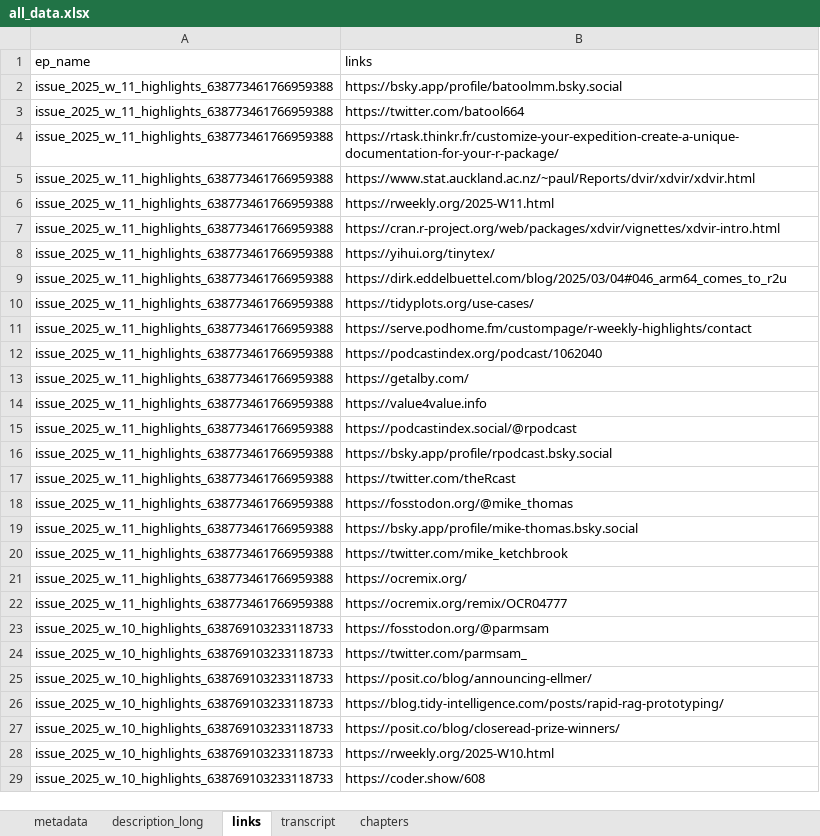
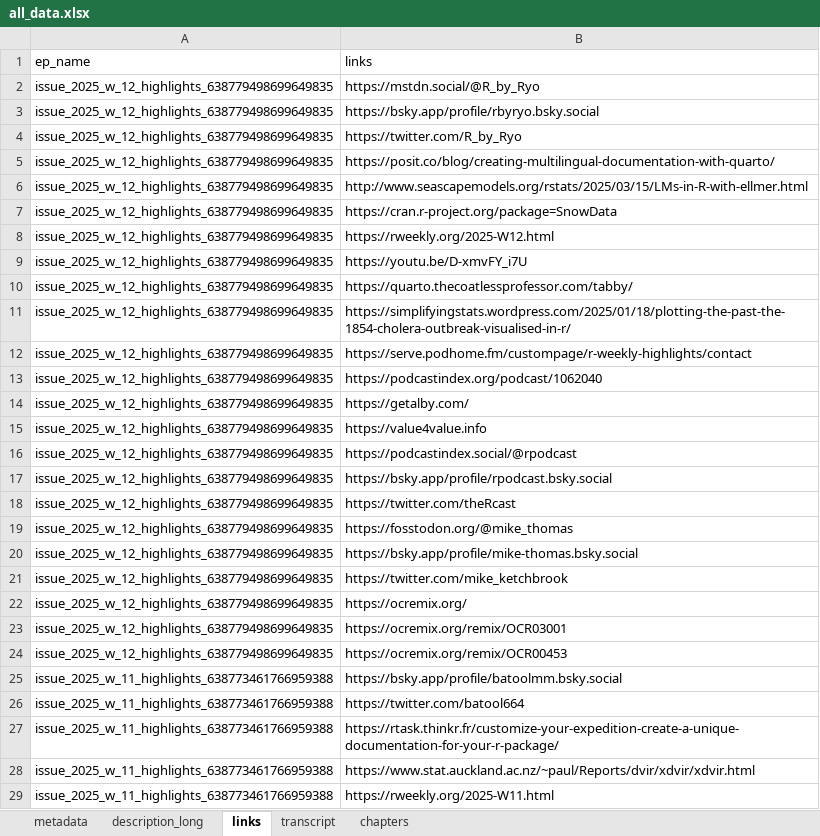
Before and after one commit to iamYannC/r-podcast, an Excel workbook: data/all_data.xlsx, sheet links, drawn as a sheet; only a part is shown; the shorter side is filled out with more unchanged rows; values as stored, in another font and other column widths than the file's, no borders; 1 other sheet too large or unreadable and not compared; the diff names each change by its address in the sheet, - before the commit and + after, or states it on an @@ line.

```diff
--- a/data/all_data.xlsx (sheet links)
+++ b/data/all_data.xlsx (sheet links)
+row 2: issue_2025_w_12_highlights_638779498699649835 | https://mstdn.social/@R_by_Ryo
+row 3: issue_2025_w_12_highlights_638779498699649835 | https://bsky.app/profile/rbyryo.bsky.social
+row 4: issue_2025_w_12_highlights_638779498699649835 | https://twitter.com/R_by_Ryo
+row 5: issue_2025_w_12_highlights_638779498699649835 | https://posit.co/blog/creating-multilingual-documentation-with-quarto/
+row 6: issue_2025_w_12_highlights_638779498699649835 | http://www.seascapemodels.org/rstats/2025/03/15/LMs-in-R-with-ellmer.html
+row 7: issue_2025_w_12_highlights_638779498699649835 | https://cran.r-project.org/package=SnowData
+row 8: issue_2025_w_12_highlights_638779498699649835 | https://rweekly.org/2025-W12.html
+row 9: issue_2025_w_12_highlights_638779498699649835 | https://youtu.be/D-xmvFY_i7U
+row 10: issue_2025_w_12_highlights_638779498699649835 | https://quarto.thecoatlessprofessor.com/tabby/
+row 11: issue_2025_w_12_highlights_638779498699649835 | https://simplifyingstats.wordpress.com/2025/01/18/plotting-the-past-the-1854-cholera-outbreak-visualised-in-r/
+row 12: issue_2025_w_12_highlights_638779498699649835 | https://serve.podhome.fm/custompage/r-weekly-highlights/contact
+row 13: issue_2025_w_12_highlights_638779498699649835 | https://podcastindex.org/podcast/1062040
+row 14: issue_2025_w_12_highlights_638779498699649835 | https://getalby.com/
+row 15: issue_2025_w_12_highlights_638779498699649835 | https://value4value.info
+row 16: issue_2025_w_12_highlights_638779498699649835 | https://podcastindex.social/@rpodcast
+row 17: issue_2025_w_12_highlights_638779498699649835 | https://bsky.app/profile/rpodcast.bsky.social
+row 18: issue_2025_w_12_highlights_638779498699649835 | https://twitter.com/theRcast
+row 19: issue_2025_w_12_highlights_638779498699649835 | https://fosstodon.org/@mike_thomas
+row 20: issue_2025_w_12_highlights_638779498699649835 | https://bsky.app/profile/mike-thomas.bsky.social
+row 21: issue_2025_w_12_highlights_638779498699649835 | https://twitter.com/mike_ketchbrook
+row 22: issue_2025_w_12_highlights_638779498699649835 | https://ocremix.org/
+row 23: issue_2025_w_12_highlights_638779498699649835 | https://ocremix.org/remix/OCR03001
+row 24: issue_2025_w_12_highlights_638779498699649835 | https://ocremix.org/remix/OCR00453
```
Also changed, not shown: sheet chapters, sheet metadata, sheet description_long, 3 other files.
